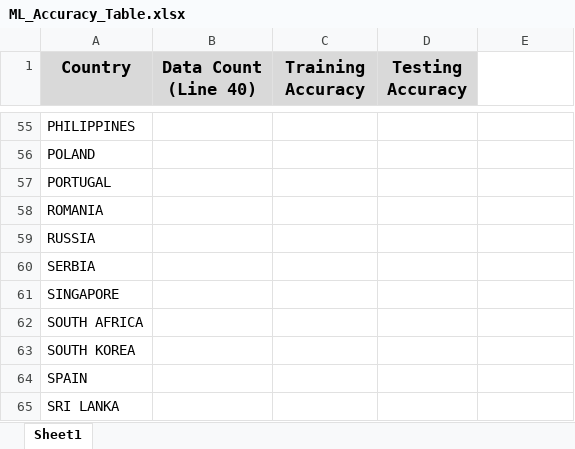
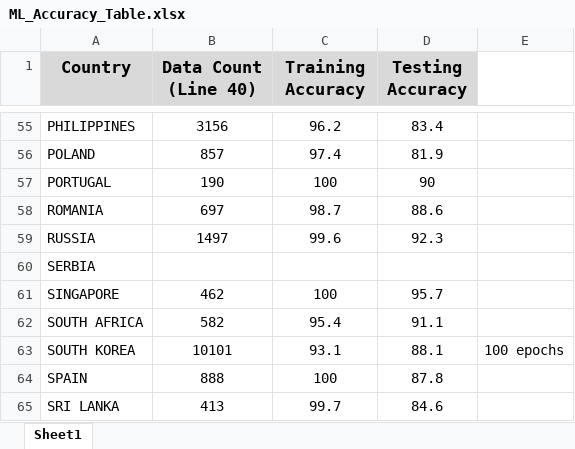
Before and after one commit to ddenning8/Project_3_Conda_Activate, an Excel workbook: Resources/ML_Accuracy_Table.xlsx, sheet Sheet1, drawn as a sheet; only a part is shown, gaps mark what is left out; values as stored, in another font and other column widths than the file's, no borders; the diff covers the shown part only; the diff names each change by its address in the sheet, - before the commit and + after, or states it on an @@ line.

```diff
--- a/Resources/ML_Accuracy_Table.xlsx (sheet Sheet1)
+++ b/Resources/ML_Accuracy_Table.xlsx (sheet Sheet1)
-B55 (Data Count (Line 40)): (empty)
+B55 (Data Count (Line 40)): 3156
-C55 (Training Accuracy): (empty)
+C55 (Training Accuracy): 96.2
-D55 (Testing Accuracy): (empty)
+D55 (Testing Accuracy): 83.4
-B56 (Data Count (Line 40)): (empty)
+B56 (Data Count (Line 40)): 857
-C56 (Training Accuracy): (empty)
+C56 (Training Accuracy): 97.4
-D56 (Testing Accuracy): (empty)
+D56 (Testing Accuracy): 81.9
-B57 (Data Count (Line 40)): (empty)
+B57 (Data Count (Line 40)): 190
-C57 (Training Accuracy): (empty)
+C57 (Training Accuracy): 100
-D57 (Testing Accuracy): (empty)
+D57 (Testing Accuracy): 90
-B58 (Data Count (Line 40)): (empty)
+B58 (Data Count (Line 40)): 697
-C58 (Training Accuracy): (empty)
+C58 (Training Accuracy): 98.7
-D58 (Testing Accuracy): (empty)
+D58 (Testing Accuracy): 88.6
-B59 (Data Count (Line 40)): (empty)
+B59 (Data Count (Line 40)): 1497
-C59 (Training Accuracy): (empty)
+C59 (Training Accuracy): 99.6
-D59 (Testing Accuracy): (empty)
+D59 (Testing Accuracy): 92.3
-B61 (Data Count (Line 40)): (empty)
+B61 (Data Count (Line 40)): 462
-C61 (Training Accuracy): (empty)
+C61 (Training Accuracy): 100
-D61 (Testing Accuracy): (empty)
+D61 (Testing Accuracy): 95.7
-B62 (Data Count (Line 40)): (empty)
+B62 (Data Count (Line 40)): 582
-C62 (Training Accuracy): (empty)
+C62 (Training Accuracy): 95.4
-D62 (Testing Accuracy): (empty)
+D62 (Testing Accuracy): 91.1
-B63 (Data Count (Line 40)): (empty)
+B63 (Data Count (Line 40)): 10101
-C63 (Training Accuracy): (empty)
+C63 (Training Accuracy): 93.1
-D63 (Testing Accuracy): (empty)
+D63 (Testing Accuracy): 88.1
-E63: (empty)
+E63: 100 epochs
-B64 (Data Count (Line 40)): (empty)
+B64 (Data Count (Line 40)): 888
-C64 (Training Accuracy): (empty)
+C64 (Training Accuracy): 100
-D64 (Testing Accuracy): (empty)
+D64 (Testing Accuracy): 87.8
-B65 (Data Count (Line 40)): (empty)
+B65 (Data Count (Line 40)): 413
-C65 (Training Accuracy): (empty)
+C65 (Training Accuracy): 99.7
-D65 (Testing Accuracy): (empty)
+D65 (Testing Accuracy): 84.6
```
Also changed, not shown: 61 edited cells elsewhere in this sheet.
